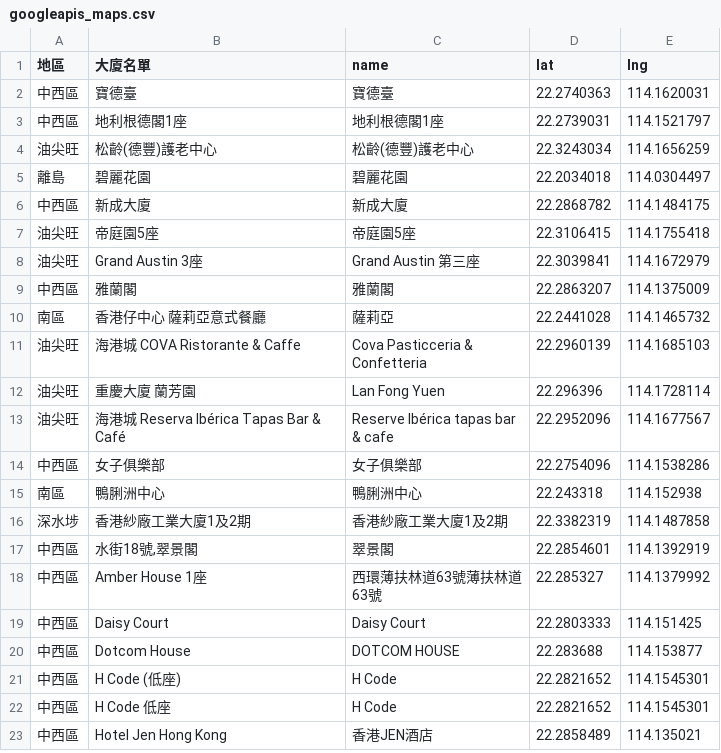
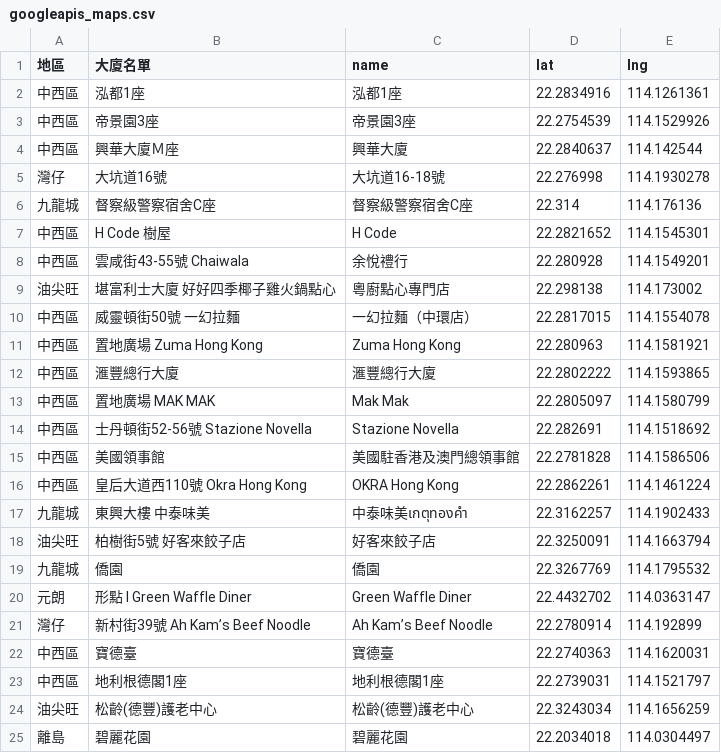
Before and after one commit to covid-hk/covid-hk.github.io, a CSV file: googleapis_maps.csv, drawn as a sheet; only a part is shown; the shorter side is filled out with more unchanged rows.

Commit message:
Update googleapis_maps.csv

```diff
--- a/googleapis_maps.csv
+++ b/googleapis_maps.csv
@@ -1,2 +1,22 @@
 地區,大廈名單,name,lat,lng
+中西區,泓都1座,泓都1座,22.2834916,114.1261361
+中西區,帝景園3座,帝景園3座,22.2754539,114.1529926
+中西區,興華大廈Ｍ座,興華大廈,22.2840637,114.142544
+灣仔,大坑道16號,大坑道16-18號,22.276998,114.1930278
+九龍城,督察級警察宿舍C座,督察級警察宿舍C座,22.314,114.176136
+中西區,H Code 樹屋,H Code,22.2821652,114.1545301
+中西區,雲咸街43-55號 Chaiwala,余悅禮行,22.280928,114.1549201
+油尖旺,堪富利士大廈 好好四季椰子雞火鍋點心,粵廚點心專門店,22.298138,114.173002
+中西區,威靈頓街50號 一幻拉麵,一幻拉麵（中環店）,22.2817015,114.1554078
+中西區,置地廣場 Zuma Hong Kong,Zuma Hong Kong,22.280963,114.1581921
+中西區,滙豐總行大廈,滙豐總行大廈,22.2802222,114.1593865
+中西區,置地廣場 MAK MAK,Mak Mak,22.2805097,114.1580799
+中西區,士丹頓街52-56號 Stazione Novella,Stazione Novella,22.282691,114.1518692
+中西區,美國領事館,美國駐香港及澳門總領事館,22.2781828,114.1586506
+中西區,皇后大道西110號 Okra Hong Kong,OKRA Hong Kong,22.2862261,114.1461224
+九龍城,東興大樓 中泰味美,中泰味美เกตุทองคำ,22.3162257,114.1902433
+油尖旺,柏樹街5號 好客來餃子店,好客來餃子店,22.3250091,114.1663794
+九龍城,僑園,僑園,22.3267769,114.1795532
+元朗,形點 I Green Waffle Diner,Green Waffle Diner,22.4432702,114.0363147
+灣仔,新村街39號 Ah Kam’s Beef Noodle,Ah Kam’s Beef Noodle,22.2780914,114.192899
 中西區,寶德臺,寶德臺,22.2740363,114.1620031
```
